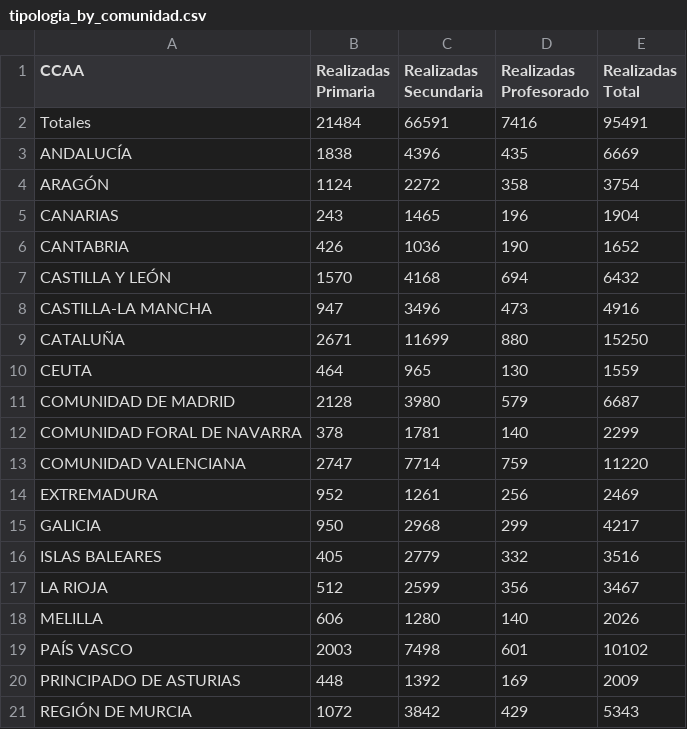
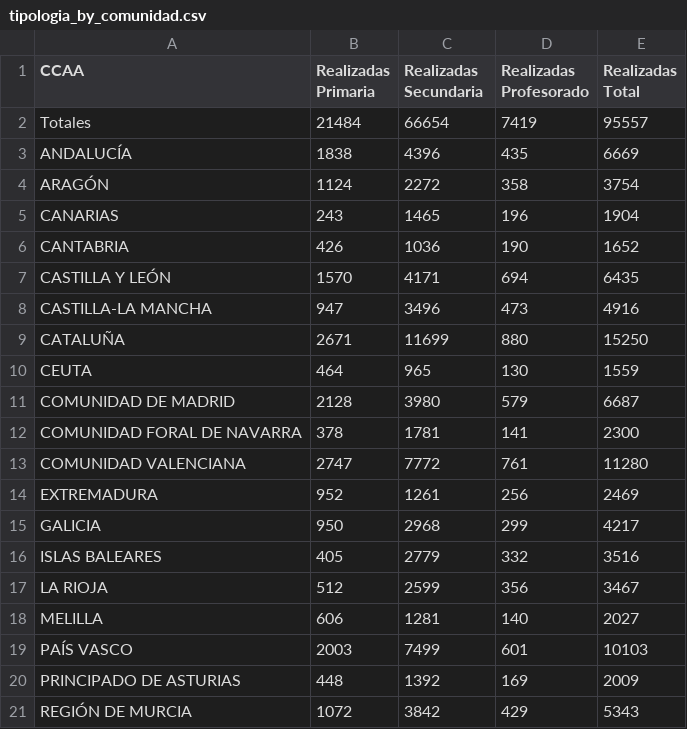
Before and after one commit to macarracedo/xlsx-sqlite-api, a CSV file: data/tipologia_by_comunidad.csv, drawn as a sheet.

Commit message:
[BOT] Update colegios data CSV

```diff
--- a/data/tipologia_by_comunidad.csv
+++ b/data/tipologia_by_comunidad.csv
@@ -1,3 +1,3 @@
 CCAA,Realizadas Primaria,Realizadas Secundaria,Realizadas Profesorado,Realizadas Total
-Totales,21484,66591,7416,95491
+Totales,21484,66654,7419,95557
 ANDALUCÍA,1838,4396,435,6669
@@ -6,3 +6,3 @@ CANARIAS,243,1465,196,1904
 CANTABRIA,426,1036,190,1652
-CASTILLA Y LEÓN,1570,4168,694,6432
+CASTILLA Y LEÓN,1570,4171,694,6435
 CASTILLA-LA MANCHA,947,3496,473,4916
@@ -11,4 +11,4 @@ CEUTA,464,965,130,1559
 COMUNIDAD DE MADRID,2128,3980,579,6687
-COMUNIDAD FORAL DE NAVARRA,378,1781,140,2299
-COMUNIDAD VALENCIANA,2747,7714,759,11220
+COMUNIDAD FORAL DE NAVARRA,378,1781,141,2300
+COMUNIDAD VALENCIANA,2747,7772,761,11280
 EXTREMADURA,952,1261,256,2469
@@ -17,4 +17,4 @@ ISLAS BALEARES,405,2779,332,3516
 LA RIOJA,512,2599,356,3467
-MELILLA,606,1280,140,2026
-PAÍS VASCO,2003,7498,601,10102
+MELILLA,606,1281,140,2027
+PAÍS VASCO,2003,7499,601,10103
 PRINCIPADO DE ASTURIAS,448,1392,169,2009
```
